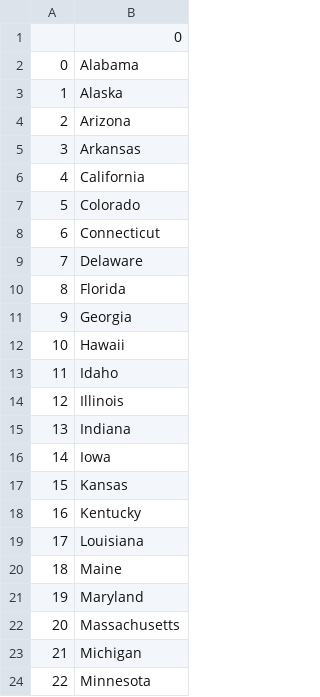
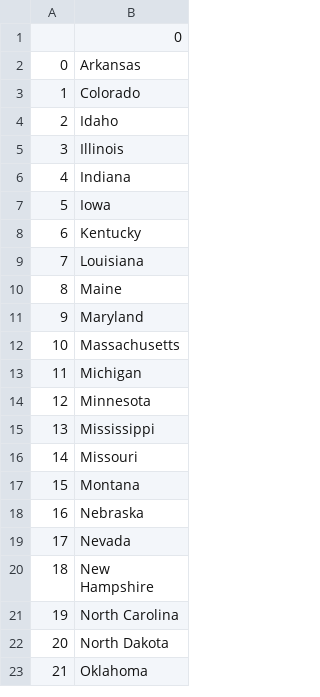
Before and after one commit to MYSonmez/100-python-projects, a CSV file: project-024/project/not_guessed_states.csv, drawn as a sheet; only a part is shown; the shorter side is filled out with more unchanged rows; removed rows and columns are numbered as before the commit, all else as after; the diff covers the shown part only; the diff names each change by its address in the sheet, - before the commit and + after, or states it on an @@ line.

```diff
--- a/project-024/project/not_guessed_states.csv
+++ b/project-024/project/not_guessed_states.csv
-row 2: 0 | Alabama
-row 3: 1 | Alaska
-row 4: 2 | Arizona
@@ column A renumbered from row 2 down @@
-row 6: 4 | California
-row 8: 6 | Connecticut
-row 9: 7 | Delaware
-row 10: 8 | Florida
-row 11: 9 | Georgia
-row 12: 10 | Hawaii
-row 17: 15 | Kansas
```
Also changed, not shown: 8 removed rows elsewhere in this file, 5 other files.
